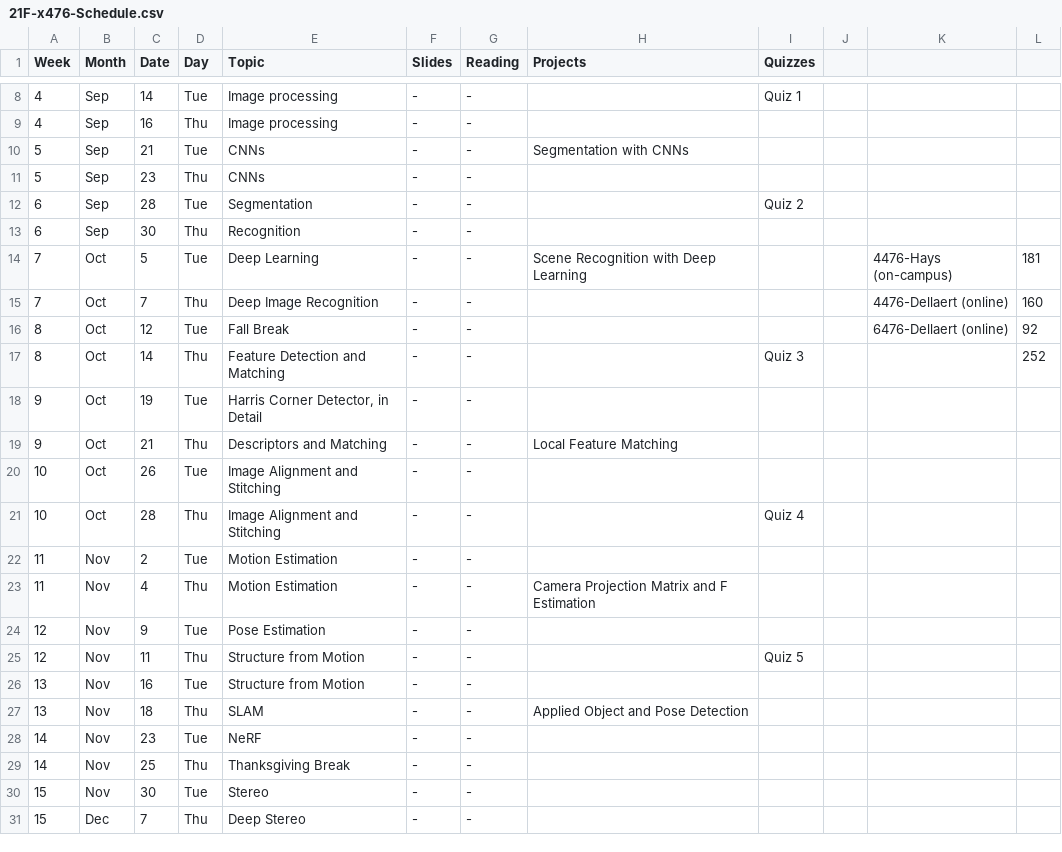
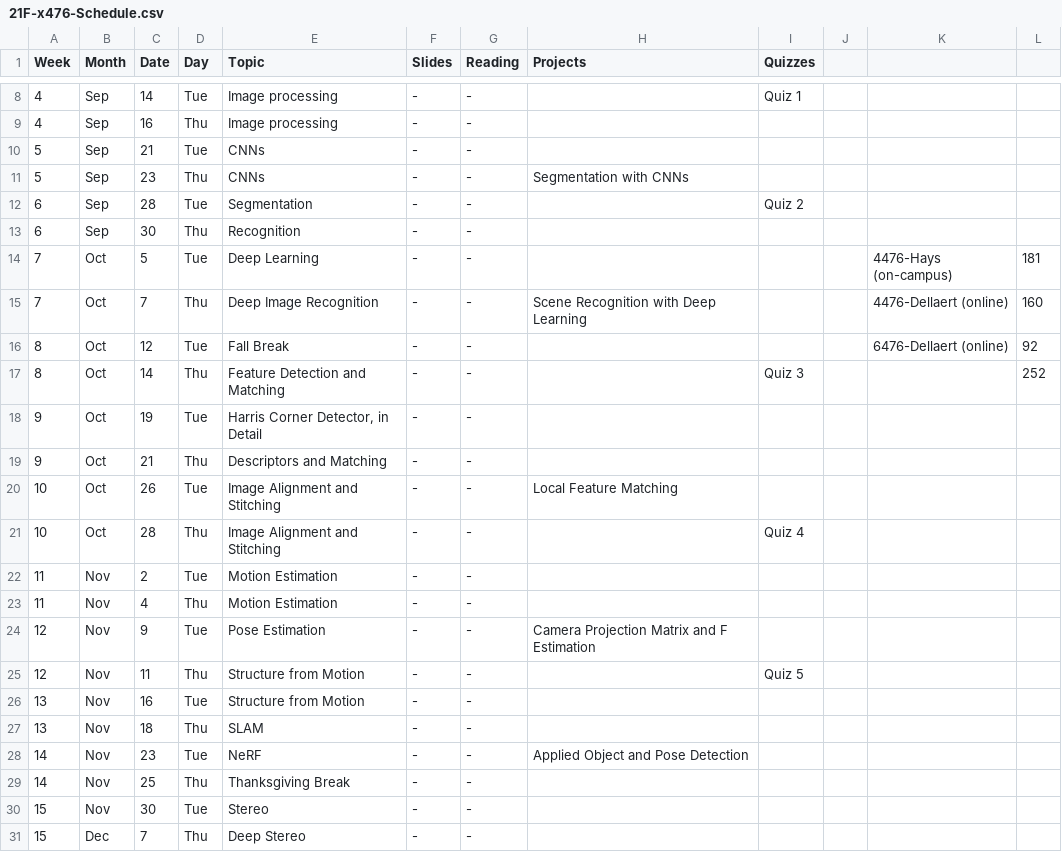
Before and after one commit to dellaert/21F-x476, a CSV file: _data/21F-x476-Schedule.csv, drawn as a sheet; only a part is shown, gaps mark what is left out.

Commit message:
Updated projects

```diff
--- a/_data/21F-x476-Schedule.csv
+++ b/_data/21F-x476-Schedule.csv
@@ -9,8 +9,8 @@
 4,Sep,16,Thu,Image processing,-,-,,,,,,
-5,Sep,21,Tue,CNNs,-,-,Segmentation with CNNs,,,,,
-5,Sep,23,Thu,CNNs,-,-,,,,,,
+5,Sep,21,Tue,CNNs,-,-,,,,,,
+5,Sep,23,Thu,CNNs,-,-,Segmentation with CNNs,,,,,
 6,Sep,28,Tue,Segmentation,-,-,,Quiz 2,,,,
 6,Sep,30,Thu,Recognition,-,-,,,,,,
-7,Oct,5,Tue,Deep Learning,-,-,Scene Recognition with Deep Learning,,,4476-Hays (on-campus),181,
-7,Oct,7,Thu,Deep Image Recognition,-,-,,,,4476-Dellaert (online),160,
+7,Oct,5,Tue,Deep Learning,-,-,,,,4476-Hays (on-campus),181,
+7,Oct,7,Thu,Deep Image Recognition,-,-,Scene Recognition with Deep Learning,,,4476-Dellaert (online),160,
 8,Oct,12,Tue,Fall Break,-,-,,,,6476-Dellaert (online),92,
@@ -18,12 +18,12 @@
 9,Oct,19,Tue,"Harris Corner Detector, in Detail",-,-,,,,,,
-9,Oct,21,Thu,Descriptors and Matching,-,-,Local Feature Matching,,,,,
-10,Oct,26,Tue,Image Alignment and Stitching,-,-,,,,,,
+9,Oct,21,Thu,Descriptors and Matching,-,-,,,,,,
+10,Oct,26,Tue,Image Alignment and Stitching,-,-,Local Feature Matching,,,,,
 10,Oct,28,Thu,Image Alignment and Stitching,-,-,,Quiz 4,,,,
 11,Nov,2,Tue,Motion Estimation,-,-,,,,,,
-11,Nov,4,Thu,Motion Estimation,-,-,Camera Projection Matrix and F Estimation,,,,,
-12,Nov,9,Tue,Pose Estimation,-,-,,,,,,
+11,Nov,4,Thu,Motion Estimation,-,-,,,,,,
+12,Nov,9,Tue,Pose Estimation,-,-,Camera Projection Matrix and F Estimation,,,,,
 12,Nov,11,Thu,Structure from Motion,-,-,,Quiz 5,,,,
 13,Nov,16,Tue,Structure from Motion,-,-,,,,,,
-13,Nov,18,Thu,SLAM,-,-,Applied Object and Pose Detection,,,,,
-14,Nov,23,Tue,NeRF,-,-,,,,,,
+13,Nov,18,Thu,SLAM,-,-,,,,,,
+14,Nov,23,Tue,NeRF,-,-,Applied Object and Pose Detection,,,,,
 14,Nov,25,Thu,Thanksgiving Break,-,-,,,,,,
```
